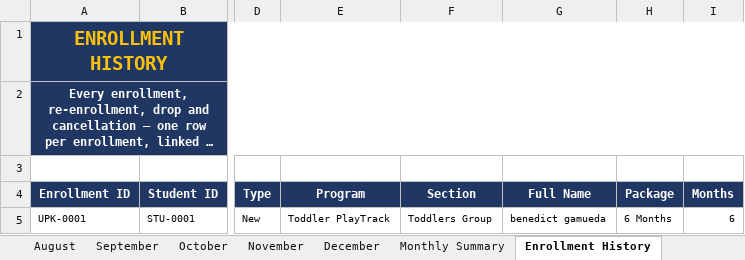
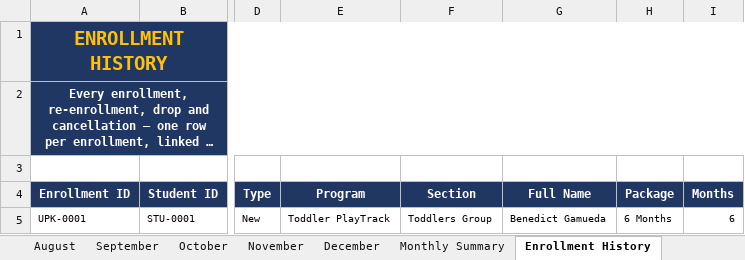
Before and after one commit to benedictgamueda07-byte/awesome, an Excel workbook: upkidz-enrollment-system/UpKidz_Enrollment_System.xlsx, sheet Enrollment History, drawn as a sheet; only a part is shown, gaps mark what is left out; long unchanged cells end in …; values as stored, in another font and other column widths than the file's, no borders; conditional formats not drawn; the diff names each change by its address in the sheet, - before the commit and + after, or states it on an @@ line.

```diff
--- a/upkidz-enrollment-system/UpKidz_Enrollment_System.xlsx (sheet Enrollment History)
+++ b/upkidz-enrollment-system/UpKidz_Enrollment_System.xlsx (sheet Enrollment History)
-G5 (Full Name): benedict gamueda
+G5 (Full Name): Benedict Gamueda
```
Also changed, not shown: sheet January, sheet June, sheet May, sheet April, sheet February, sheet March, upkidz-enrollment-system/UpKidz_Enrollment_System.xlsm, upkidz-enrollment-system/UpKidz_Enrollment_System_2027.xlsm, 4 other files.
